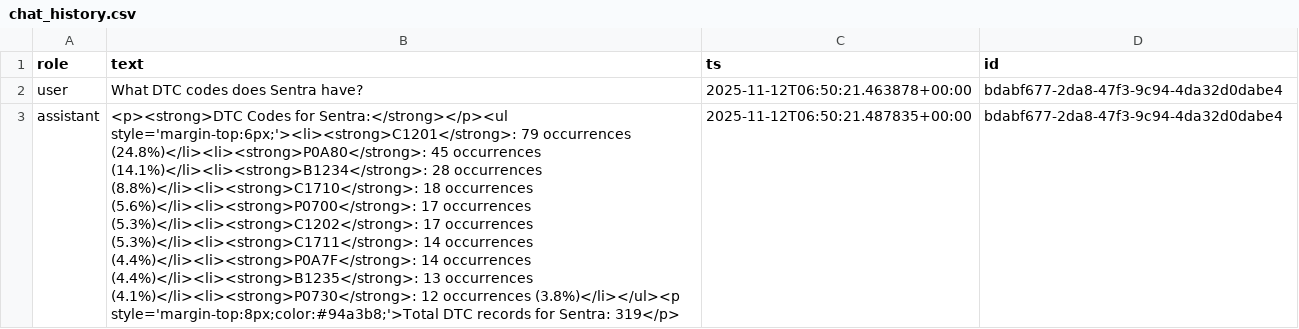
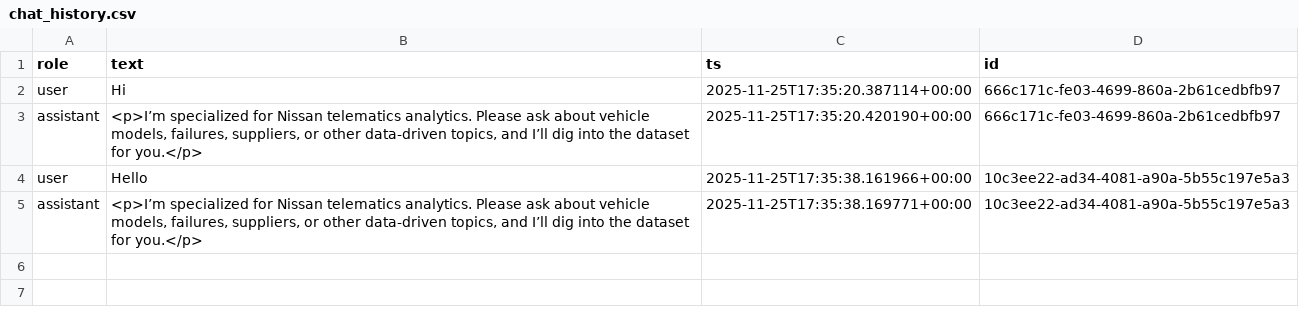
Before and after one commit to bijus-digital-world/veh-claims-pred-poc, a CSV file: logs/chat_history.csv, drawn as a sheet; removed rows and columns are numbered as before the commit, all else as after; the diff names each change by its address in the sheet, - before the commit and + after, or states it on an @@ line.

```diff
--- a/logs/chat_history.csv
+++ b/logs/chat_history.csv
-row 2: user | What DTC codes does Sentra have? | 2025-11-12T06:50:21.463878+00:00 | bdabf677-2da8-47f3-9c94-4da32d0dabe4
+row 2: user | Hi | 2025-11-25T17:35:20.387114+00:00 | 666c171c-fe03-4699-860a-2b61cedbfb97
-B3 (text): <p><strong>DTC Codes for Sentra:</strong></p><ul style='margin-top:6px;'><li><strong>C1201</strong>: 79 occurrences (24.8%)</li><li><strong>P0A80</strong>: 45 occurrences (14.1%)</li><li><strong>B1234</strong>: 28 occurrences (8.8%)</li><li><strong>C1710</strong>: 18 occurrences (5.6%)</li><li><strong>P0700</strong>: 17 occurrences (5.3%)</li><li><strong>C1202</strong>: 17 occurrences (5.3%)</li><li><strong>C1711</strong>: 14 occurrences (4.4%)</li><li><strong>P0A7F</strong>: 14 occurrences (4.4%)</li><li><strong>B1235</strong>: 13 occurrences (4.1%)</li><li><strong>P0730</strong>: 12 occurrences (3.8%)</li></ul><p style='margin-top:8px;color:#94a3b8;'>Total DTC records for Sentra: 319</p>
+B3 (text): <p>I’m specialized for Nissan telematics analytics. Please ask about vehicle models, failures, suppliers, or other data-driven topics, and I’ll dig into the dataset for you.</p>
-C3 (ts): 2025-11-12T06:50:21.487835+00:00
+C3 (ts): 2025-11-25T17:35:20.420190+00:00
-D3 (id): bdabf677-2da8-47f3-9c94-4da32d0dabe4
+D3 (id): 666c171c-fe03-4699-860a-2b61cedbfb97
+row 4: user | Hello | 2025-11-25T17:35:38.161966+00:00 | 10c3ee22-ad34-4081-a90a-5b55c197e5a3
+row 5: assistant | <p>I’m specialized for Nissan telematics analytics. Please ask about vehicle models, failures, suppliers, or other data-driven topics, and I’ll dig into the dataset for you.</p> | 2025-11-25T17:35:38.169771+00:00 | 10c3ee22-ad34-4081-a90a-5b55c197e5a3
```
Also changed, not shown: 22 other files.
